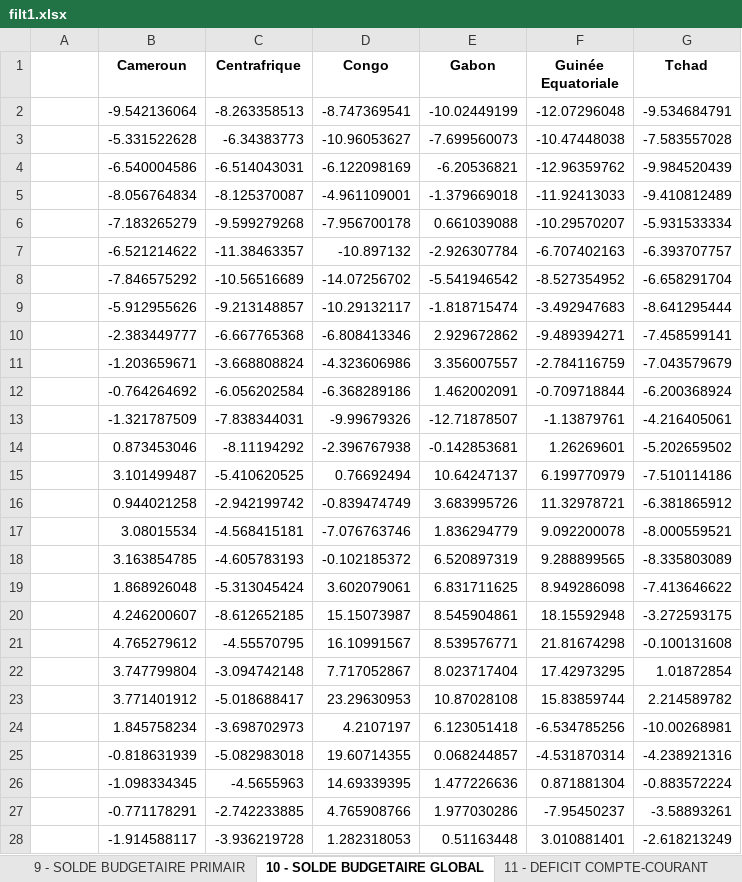
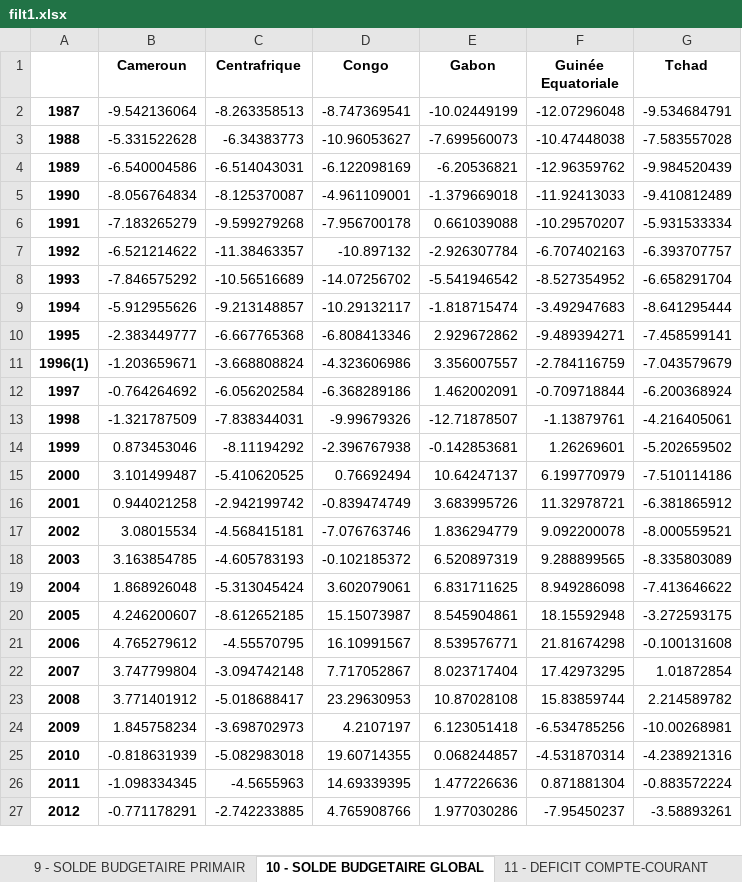
Before and after one commit to jackbrayan17/C-STAT, an Excel workbook: filt1.xlsx, sheet 10 - SOLDE BUDGETAIRE GLOBAL, drawn as a sheet; only a part is shown; values as stored, in another font and other column widths than the file's, no borders; the diff covers the shown part only; the diff names each change by its address in the sheet, - before the commit and + after, or states it on an @@ line.

```diff
--- a/filt1.xlsx (sheet 10 - SOLDE BUDGETAIRE GLOBAL)
+++ b/filt1.xlsx (sheet 10 - SOLDE BUDGETAIRE GLOBAL)
-A2: (empty)
+A2: 1987
-A3: (empty)
+A3: 1988
-A4: (empty)
+A4: 1989
-A5: (empty)
+A5: 1990
-A6: (empty)
+A6: 1991
-A7: (empty)
+A7: 1992
-A8: (empty)
+A8: 1993
-A9: (empty)
+A9: 1994
-A10: (empty)
+A10: 1995
-A11: (empty)
+A11: 1996(1)
-A12: (empty)
+A12: 1997
-A13: (empty)
+A13: 1998
-A14: (empty)
+A14: 1999
-A15: (empty)
+A15: 2000
-A16: (empty)
+A16: 2001
-A17: (empty)
+A17: 2002
-A18: (empty)
+A18: 2003
-A19: (empty)
+A19: 2004
-A20: (empty)
+A20: 2005
-A21: (empty)
+A21: 2006
-A22: (empty)
+A22: 2007
-A23: (empty)
+A23: 2008
-A24: (empty)
+A24: 2009
-A25: (empty)
+A25: 2010
-A26: (empty)
+A26: 2011
-A27: (empty)
+A27: 2012
-row 28:  | -1.914588117 | -3.936219728 | 1.282318053 | 0.51163448 | 3.010881401 | -2.618213249
```
Also changed, not shown: 105 removed rows and 11 edited cells elsewhere in this sheet, sheet 9 - SOLDE BUDGETAIRE PRIMAIR, sheet 8 - FINANCEMENTS EXTERIEURS, sheet Pétrole brut (en millions de t, other sheet tabs, 15 other files.
